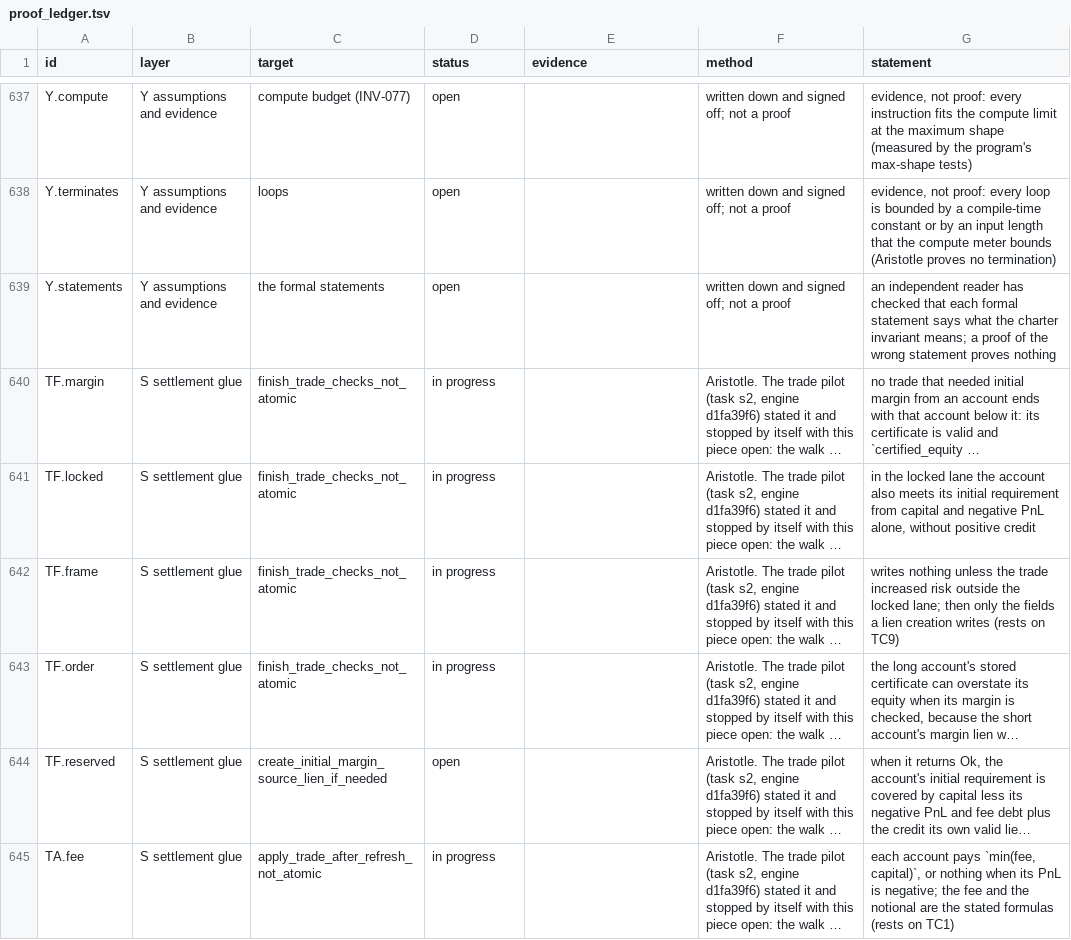
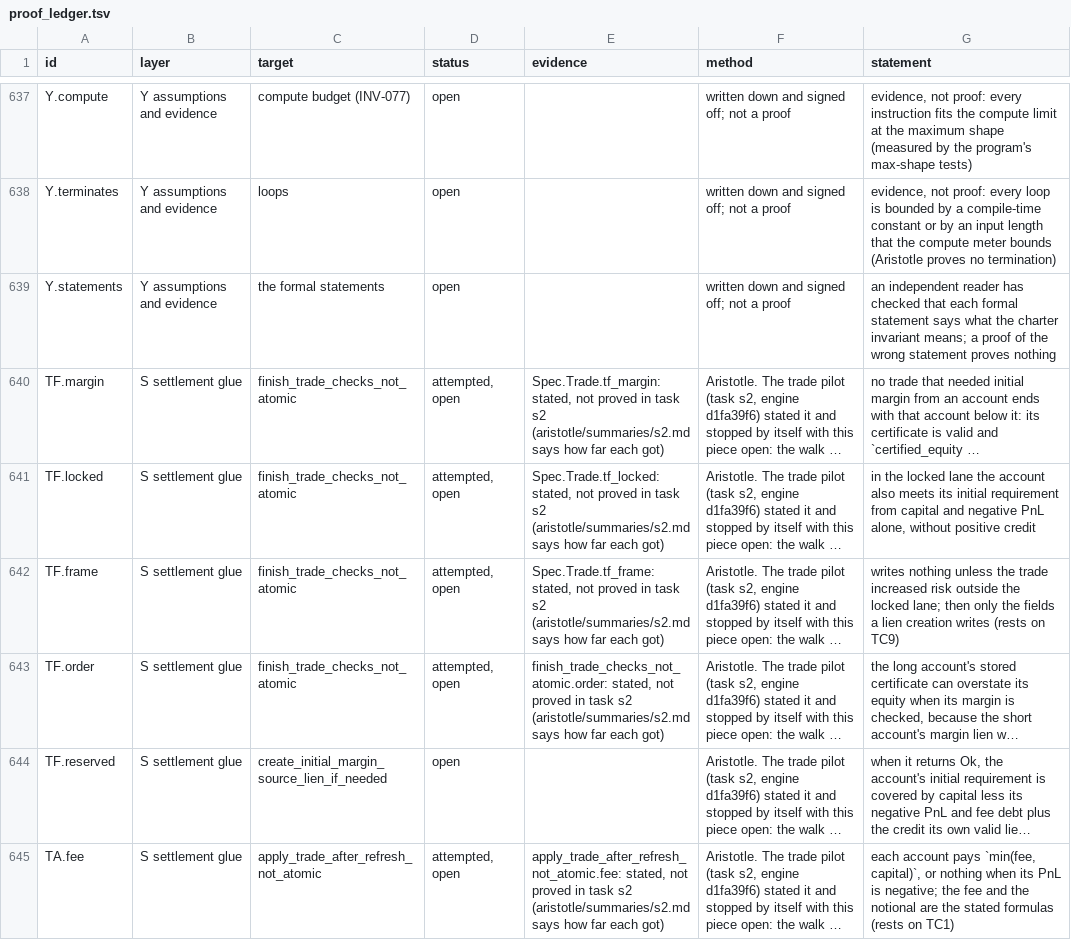
Before and after one commit to aeyakovenko/percolator, a TSV file: proofs/proof_ledger.tsv, drawn as a sheet; only a part is shown, gaps mark what is left out; long unchanged cells end in …; the diff covers the shown part only; the diff names each change by its address in the sheet, - before the commit and + after, or states it on an @@ line.

```diff
--- a/proofs/proof_ledger.tsv
+++ b/proofs/proof_ledger.tsv
-D640:D643 (status): in progress
+D640:D643 (status): attempted, open
-E640 (evidence): (empty)
+E640 (evidence): Spec.Trade.tf_margin: stated, not proved in task s2 (aristotle/summaries/s2.md says how far each got)
-E641 (evidence): (empty)
+E641 (evidence): Spec.Trade.tf_locked: stated, not proved in task s2 (aristotle/summaries/s2.md says how far each got)
-E642 (evidence): (empty)
+E642 (evidence): Spec.Trade.tf_frame: stated, not proved in task s2 (aristotle/summaries/s2.md says how far each got)
-E643 (evidence): (empty)
+E643 (evidence): finish_trade_checks_not_atomic.order: stated, not proved in task s2 (aristotle/summaries/s2.md says how far each got)
-D645 (status): in progress
+D645 (status): attempted, open
-E645 (evidence): (empty)
+E645 (evidence): apply_trade_after_refresh_not_atomic.fee: stated, not proved in task s2 (aristotle/summaries/s2.md says how far each got)
```
Also changed, not shown: 38 edited cells elsewhere in this file, 4 other files.
